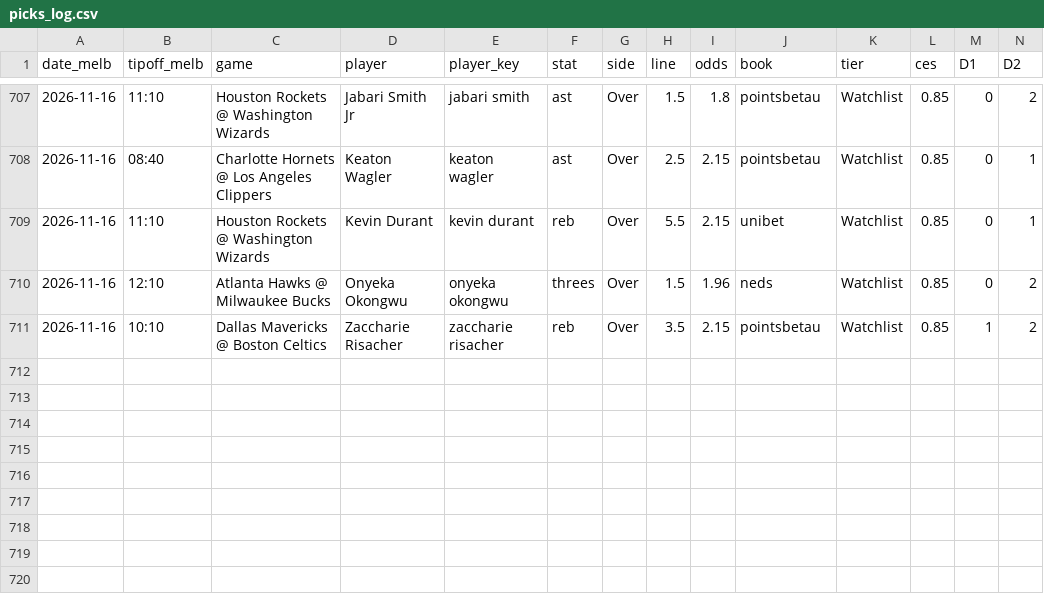
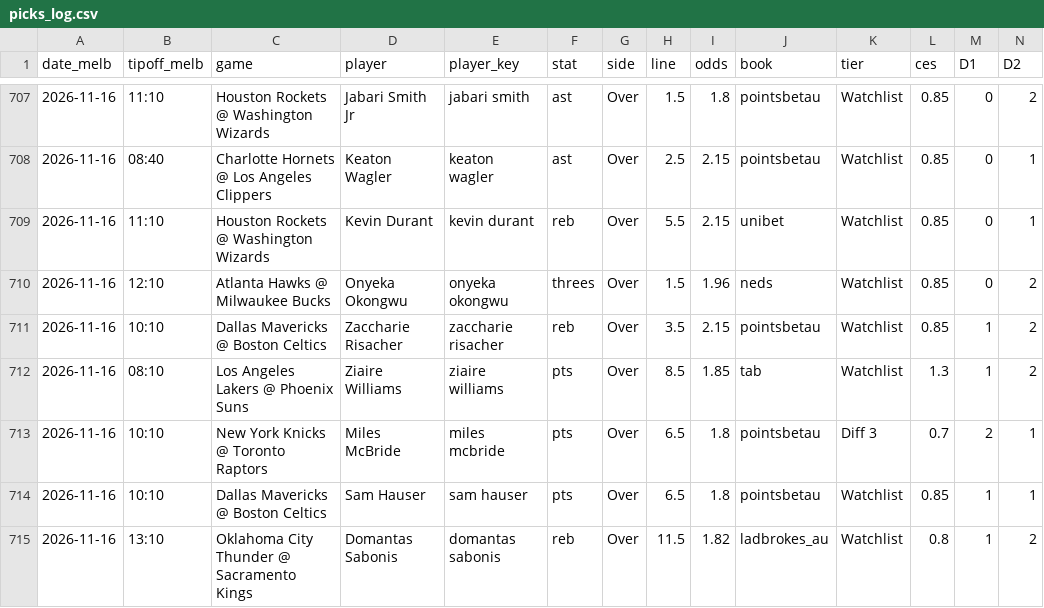
Before and after one commit to darcyedmiston/nba-odds, a CSV file: model/picks_log.csv, drawn as a sheet; only a part is shown, gaps mark what is left out; rows hold the shown columns only; the diff names each change by its address in the sheet, - before the commit and + after, or states it on an @@ line.

```diff
--- a/model/picks_log.csv
+++ b/model/picks_log.csv
+row 712: 2026-11-16 | 08:10 | Los Angeles Lakers @ Phoenix Suns | Ziaire Williams | ziaire williams | pts | Over | 8.5 | 1.85 | tab | Watchlist | 1.3 | 1 | 2
+row 713: 2026-11-16 | 10:10 | New York Knicks @ Toronto Raptors | Miles McBride | miles mcbride | pts | Over | 6.5 | 1.8 | pointsbetau | Diff 3 | 0.7 | 2 | 1
+row 714: 2026-11-16 | 10:10 | Dallas Mavericks @ Boston Celtics | Sam Hauser | sam hauser | pts | Over | 6.5 | 1.8 | pointsbetau | Watchlist | 0.85 | 1 | 1
+row 715: 2026-11-16 | 13:10 | Oklahoma City Thunder @ Sacramento Kings | Domantas Sabonis | domantas sabonis | reb | Over | 11.5 | 1.82 | ladbrokes_au | Watchlist | 0.8 | 1 | 2
```
Also changed, not shown: model/paper_selections/2026-11-16.csv, model/scored/2026-11-16.csv, 9 other files.
